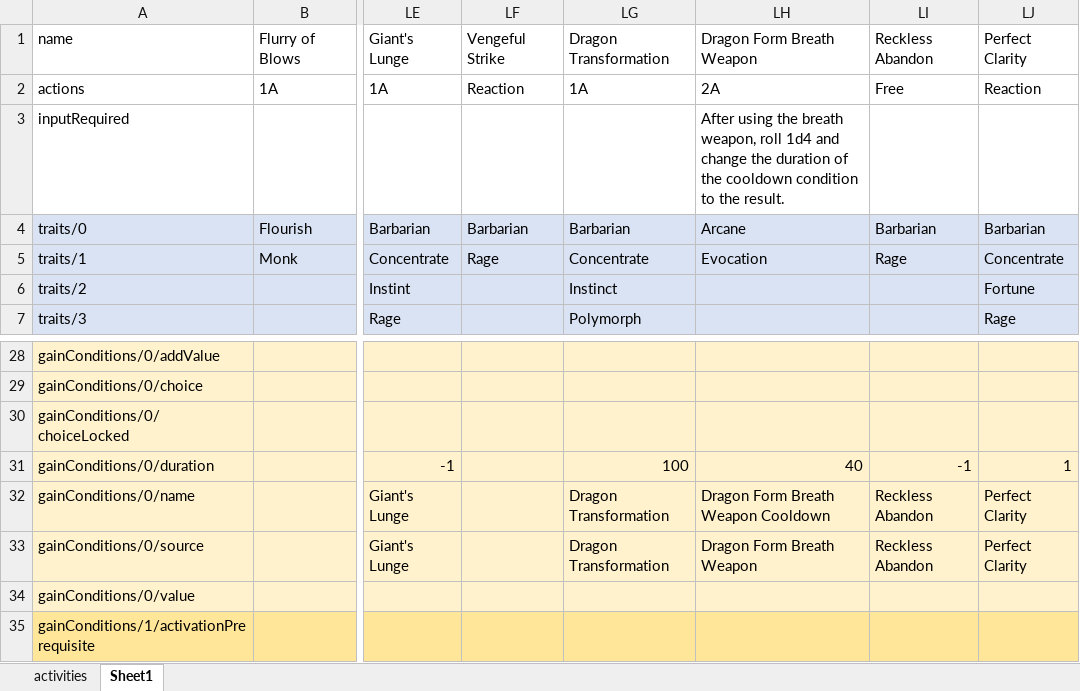
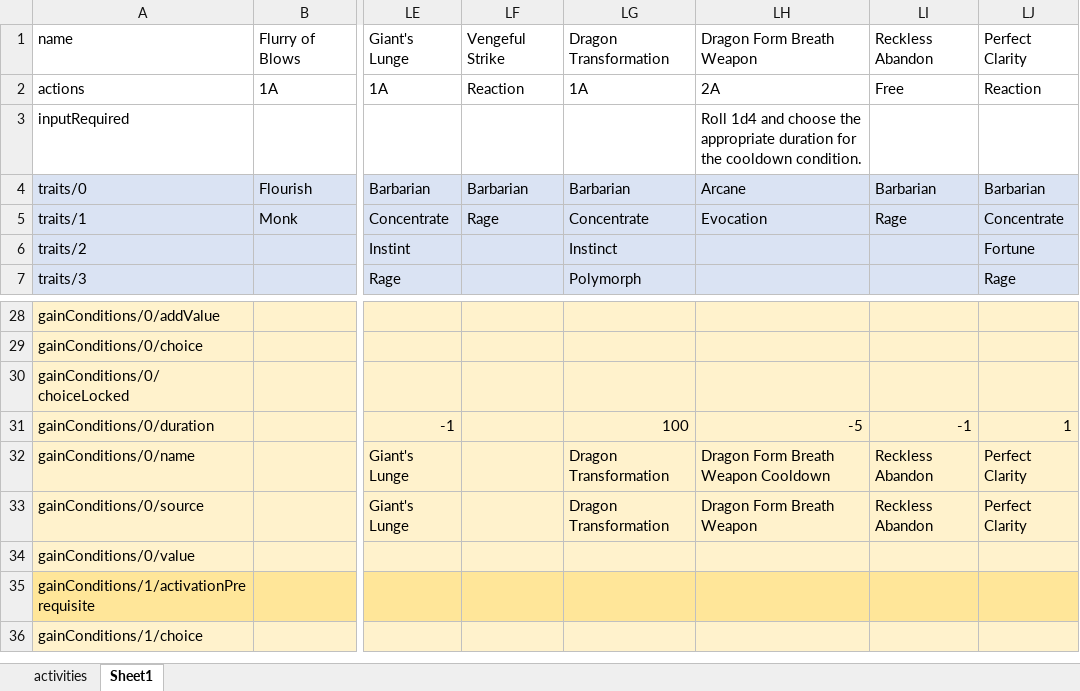
Before and after one commit to bukiro/PECS, an Excel workbook: work assets/activities.xlsx, sheet Sheet1, drawn as a sheet; only a part is shown, gaps mark what is left out; the shorter side is filled out with more unchanged rows; values as stored, in another font and other column widths than the file's, no borders; conditional formats not drawn; the diff names each change by its address in the sheet, - before the commit and + after, or states it on an @@ line.

```diff
--- a/work assets/activities.xlsx (sheet Sheet1)
+++ b/work assets/activities.xlsx (sheet Sheet1)
-LH3: After using the breath weapon, roll 1d4 and change the duration of the cooldown condition to the result.
+LH3: Roll 1d4 and choose the appropriate duration for the cooldown condition.
-LH31: 40
+LH31: -5
```
Also changed, not shown: work assets/spells.xlsx, 18 other files.
